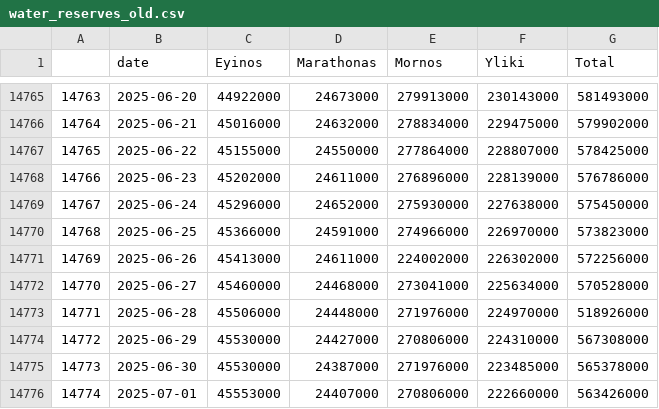
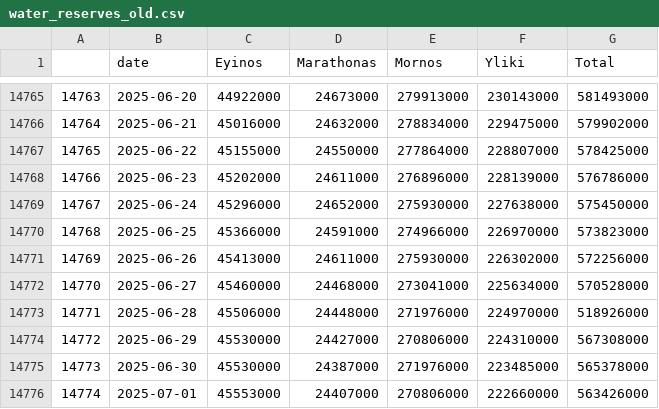
Before and after one commit to pmethodios/eydap_water_reserves, a CSV file: water_reserves_old.csv, drawn as a sheet; only a part is shown, gaps mark what is left out.

Commit message:
delete file and clean data

```diff
--- a/water_reserves_old.csv
+++ b/water_reserves_old.csv
@@ -14770,3 +14770,3 @@
 14768,2025-06-25,45366000,24591000,274966000,226970000,573823000
-14769,2025-06-26,45413000,24611000,224002000,226302000,572256000
+14769,2025-06-26,45413000,24611000,275930000,226302000,572256000
 14770,2025-06-27,45460000,24468000,273041000,225634000,570528000
```
Also changed, not shown: 1 other file.
